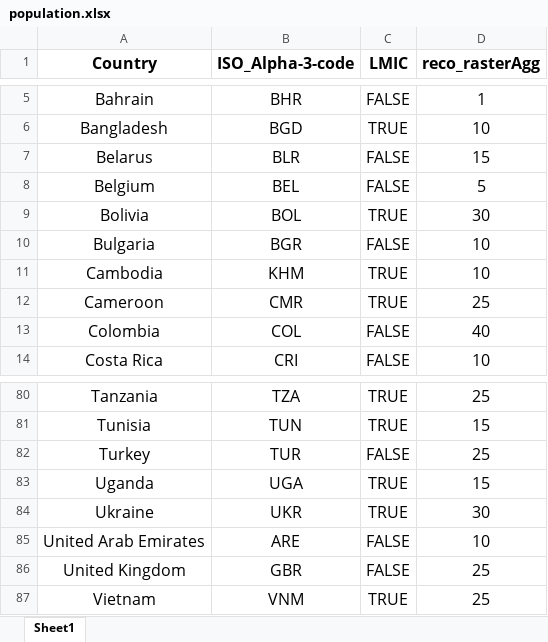
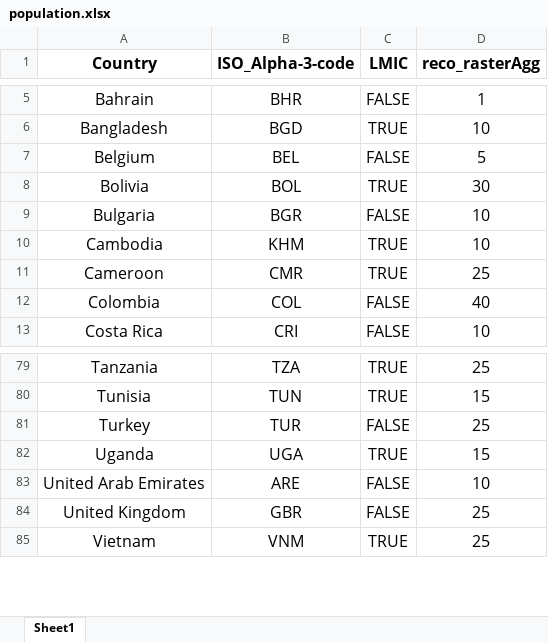
Before and after one commit to ashokkrish/spatialEpisim, an Excel workbook: misc/population.xlsx, sheet Sheet1, drawn as a sheet; only a part is shown, gaps mark what is left out; values as stored, in another font and other column widths than the file's, no borders; the diff names each change by its address in the sheet, - before the commit and + after, or states it on an @@ line.

Commit message:
modified list of countries

```diff
--- a/misc/population.xlsx (sheet Sheet1)
+++ b/misc/population.xlsx (sheet Sheet1)
-row 7: Belarus | BLR | FALSE | 15
-row 84: Ukraine | UKR | TRUE | 30
```
